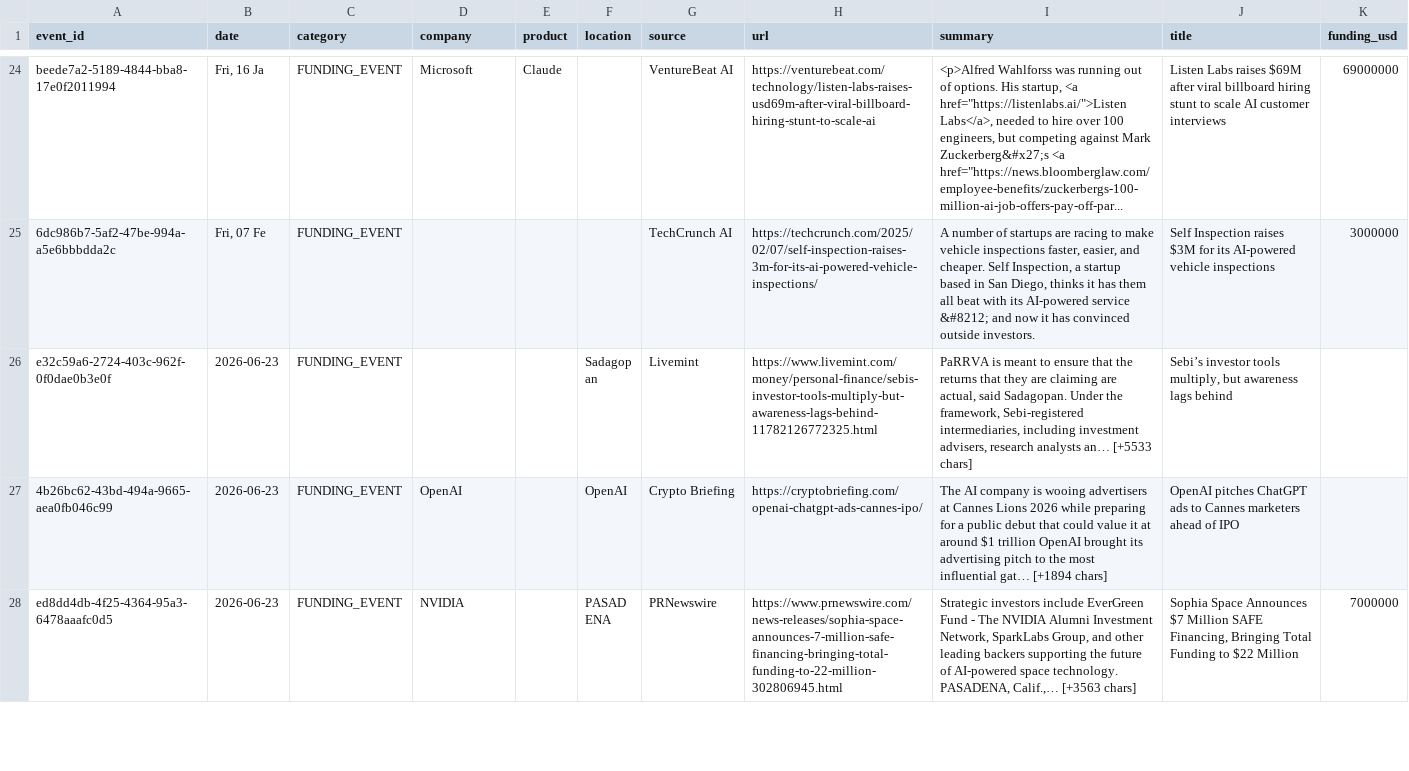
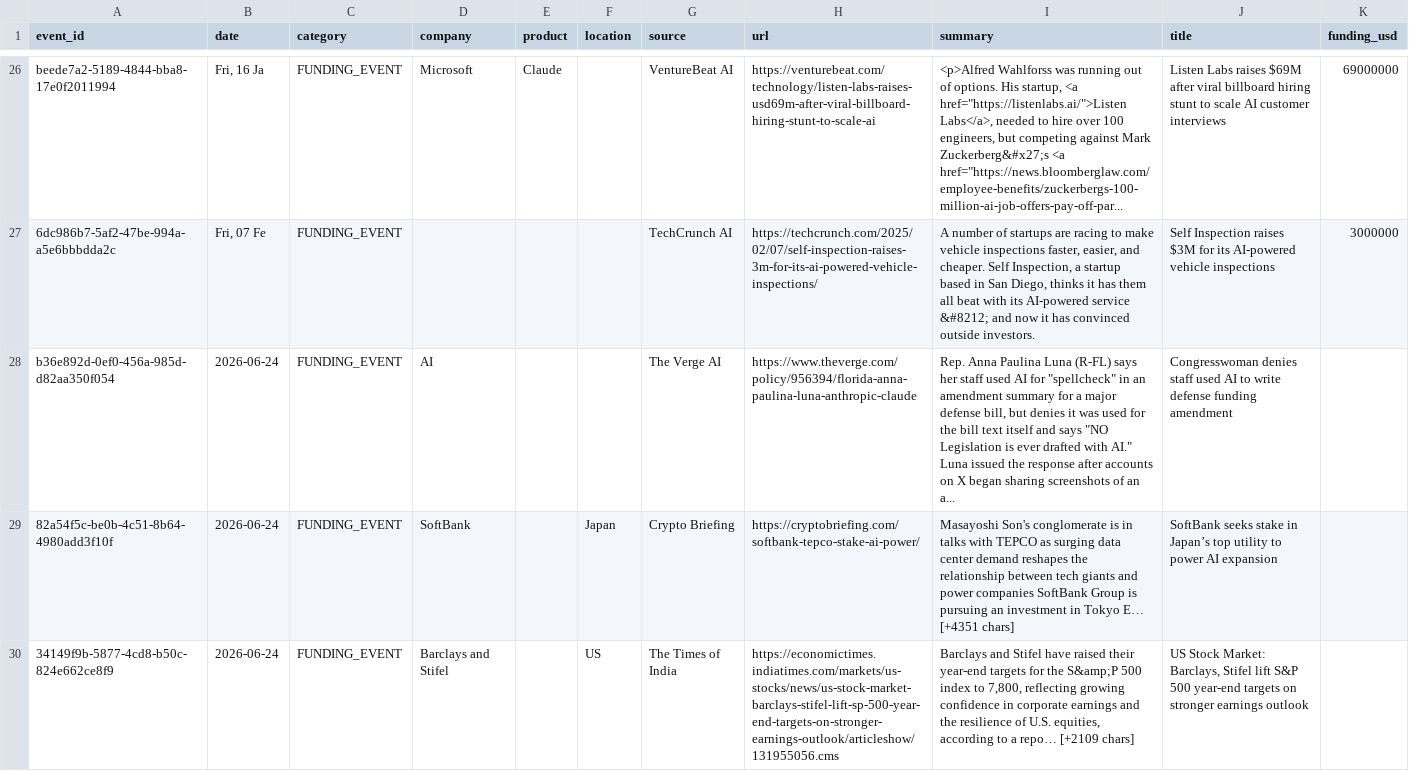
Before and after one commit to srikarreddyram/AI_radar, a CSV file: aggregated/funding_rounds.csv, drawn as a sheet; only a part is shown, gaps mark what is left out; the shorter side is filled out with more unchanged rows; the diff covers the shown part only; the diff names each change by its address in the sheet, - before the commit and + after, or states it on an @@ line.

```diff
--- a/aggregated/funding_rounds.csv
+++ b/aggregated/funding_rounds.csv
+row 28: b36e892d-0ef0-456a-985d-d82aa350f054 | 2026-06-24 | FUNDING_EVENT | AI |  |  | The Verge AI | https://www.theverge.com/policy/956394/florida-anna-paulina-luna-anthropic-claude | Rep. Anna Paulina Luna (R-FL) says her staff used AI for "spellcheck" in an amendment summary for a major defense bill, but denies it was used for the bill text itself and says "NO Legislation is ever drafted with AI." Luna issued the response after accounts on X began sharing screenshots of an a... | Congresswoman denies staff used AI to write defense funding amendment
+row 29: 82a54f5c-be0b-4c51-8b64-4980add3f10f | 2026-06-24 | FUNDING_EVENT | SoftBank |  | Japan | Crypto Briefing | https://cryptobriefing.com/softbank-tepco-stake-ai-power/ | Masayoshi Son's conglomerate is in talks with TEPCO as surging data center demand reshapes the relationship between tech giants and power companies SoftBank Group is pursuing an investment in Tokyo E… [+4351 chars] | SoftBank seeks stake in Japan’s top utility to power AI expansion
+row 30: 34149f9b-5877-4cd8-b50c-824e662ce8f9 | 2026-06-24 | FUNDING_EVENT | Barclays and Stifel |  | US | The Times of India | https://economictimes.indiatimes.com/markets/us-stocks/news/us-stock-market-barclays-stifel-lift-sp-500-year-end-targets-on-stronger-earnings-outlook/articleshow/131955056.cms | Barclays and Stifel have raised their year-end targets for the S&amp;P 500 index to 7,800, reflecting growing confidence in corporate earnings and the resilience of U.S. equities, according to a repo… [+2109 chars] | US Stock Market: Barclays, Stifel lift S&P 500 year-end targets on stronger earnings outlook
```
Also changed, not shown: 4 added rows elsewhere in this file, aggregated/gpu_releases.csv, aggregated/outages.csv, 3 other files.
